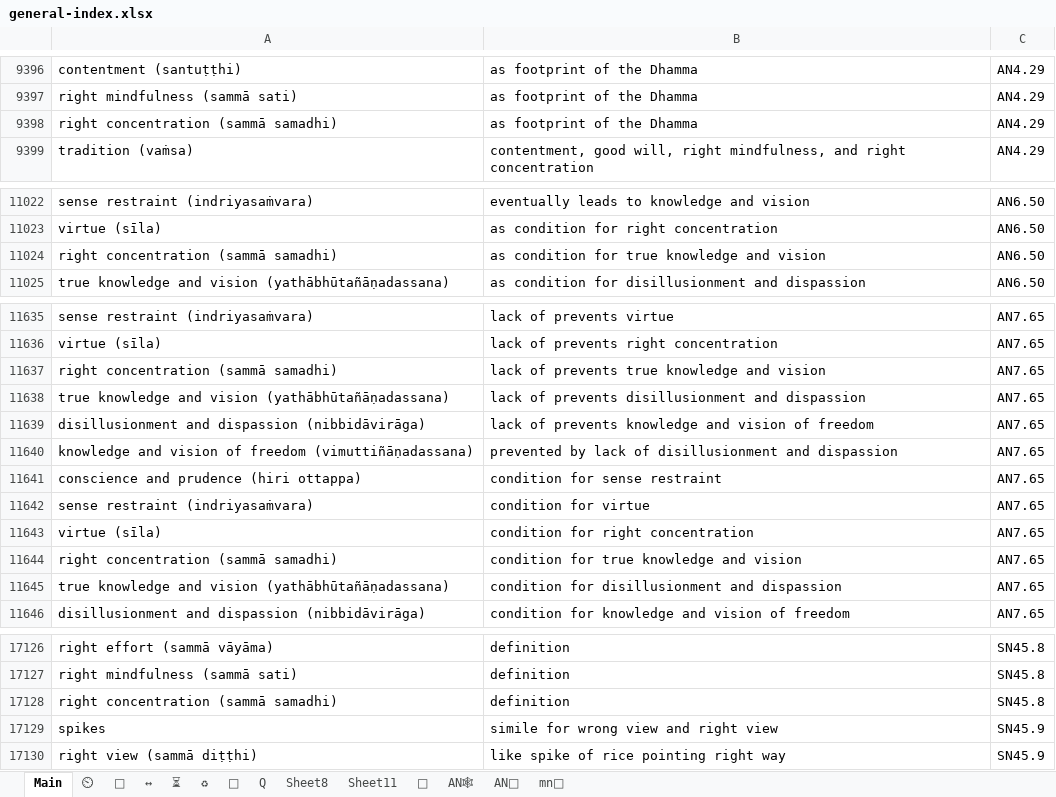
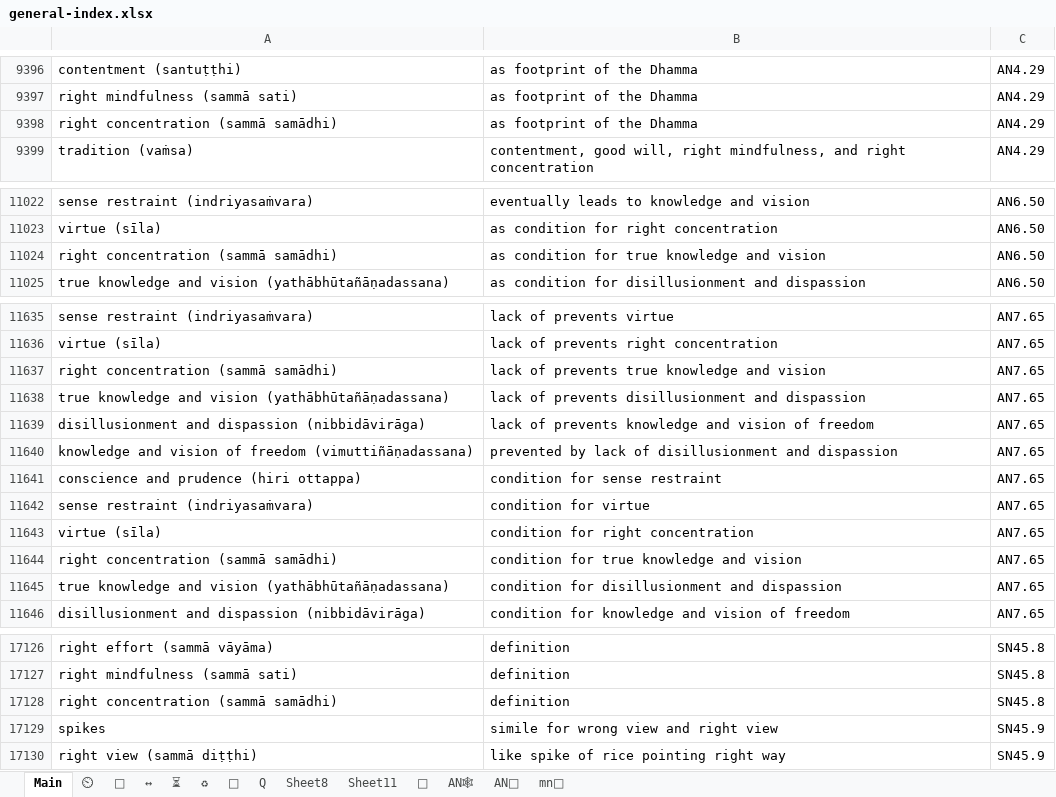
Before and after one commit to thesunshade/sutta-index, an Excel workbook: src/data/general-index.xlsx, sheet Main, drawn as a sheet; only a part is shown, gaps mark what is left out; values as stored, in another font and other column widths than the file's, no borders; conditional formats not drawn; the diff covers the shown part only; the diff names each change by its address in the sheet, - before the commit and + after, or states it on an @@ line.

```diff
--- a/src/data/general-index.xlsx (sheet Main)
+++ b/src/data/general-index.xlsx (sheet Main)
-A9398: right concentration (sammā samadhi)
+A9398: right concentration (sammā samādhi)
-A11024: right concentration (sammā samadhi)
+A11024: right concentration (sammā samādhi)
-A11637: right concentration (sammā samadhi)
+A11637: right concentration (sammā samādhi)
-A11644: right concentration (sammā samadhi)
+A11644: right concentration (sammā samādhi)
-A17128: right concentration (sammā samadhi)
+A17128: right concentration (sammā samādhi)
```
Also changed, not shown: 10 added rows and 15 edited cells elsewhere in this sheet, sheet ⏲, 10 other files.
